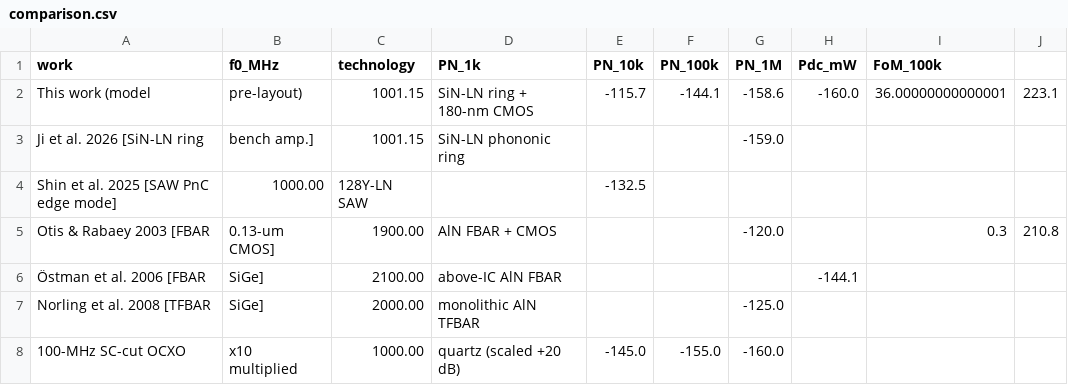
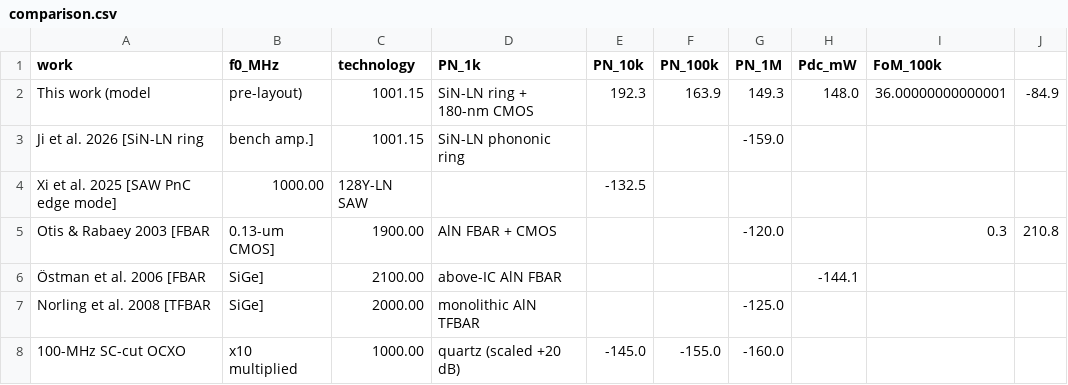
Before and after one commit to nishaangelinem-coder/Plasma-Catalyst-Microreactor-Digital-Twin, a CSV file: phononic-ring-oscillator/paper/data/comparison.csv, drawn as a sheet.

```diff
--- a/phononic-ring-oscillator/paper/data/comparison.csv
+++ b/phononic-ring-oscillator/paper/data/comparison.csv
@@ -1,5 +1,5 @@
 work,f0_MHz,technology,PN_1k,PN_10k,PN_100k,PN_1M,Pdc_mW,FoM_100k
-This work (model, pre-layout),1001.15,SiN-LN ring + 180-nm CMOS,-115.7,-144.1,-158.6,-160.0,36.00000000000001,223.1
+This work (model, pre-layout),1001.15,SiN-LN ring + 180-nm CMOS,192.3,163.9,149.3,148.0,36.00000000000001,-84.9
 Ji et al. 2026 [SiN-LN ring, bench amp.],1001.15,SiN-LN phononic ring,,,-159.0,,,
-Shin et al. 2025 [SAW PnC edge mode],1000.00,128Y-LN SAW,,-132.5,,,,
+Xi et al. 2025 [SAW PnC edge mode],1000.00,128Y-LN SAW,,-132.5,,,,
 Otis & Rabaey 2003 [FBAR, 0.13-um CMOS],1900.00,AlN FBAR + CMOS,,,-120.0,,0.3,210.8
```
Also changed, not shown: phononic-ring-oscillator/paper/data/mode_margin_vs_N.csv, phononic-ring-oscillator/paper/data/mode_table.csv, 29 other files.
